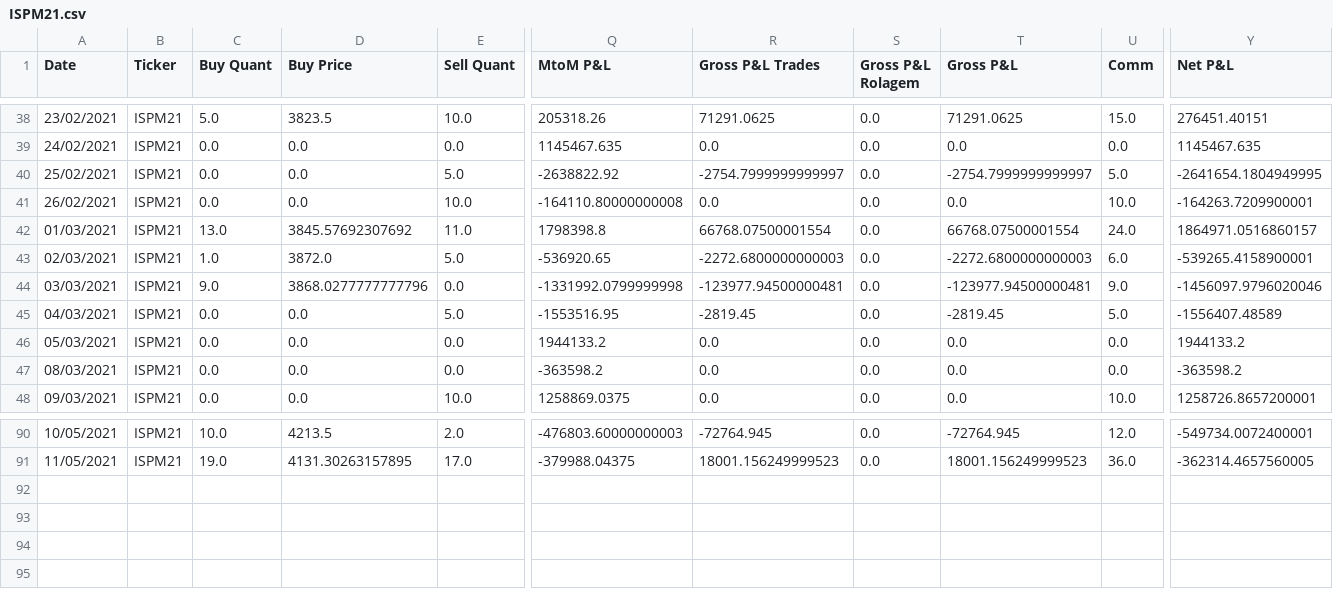
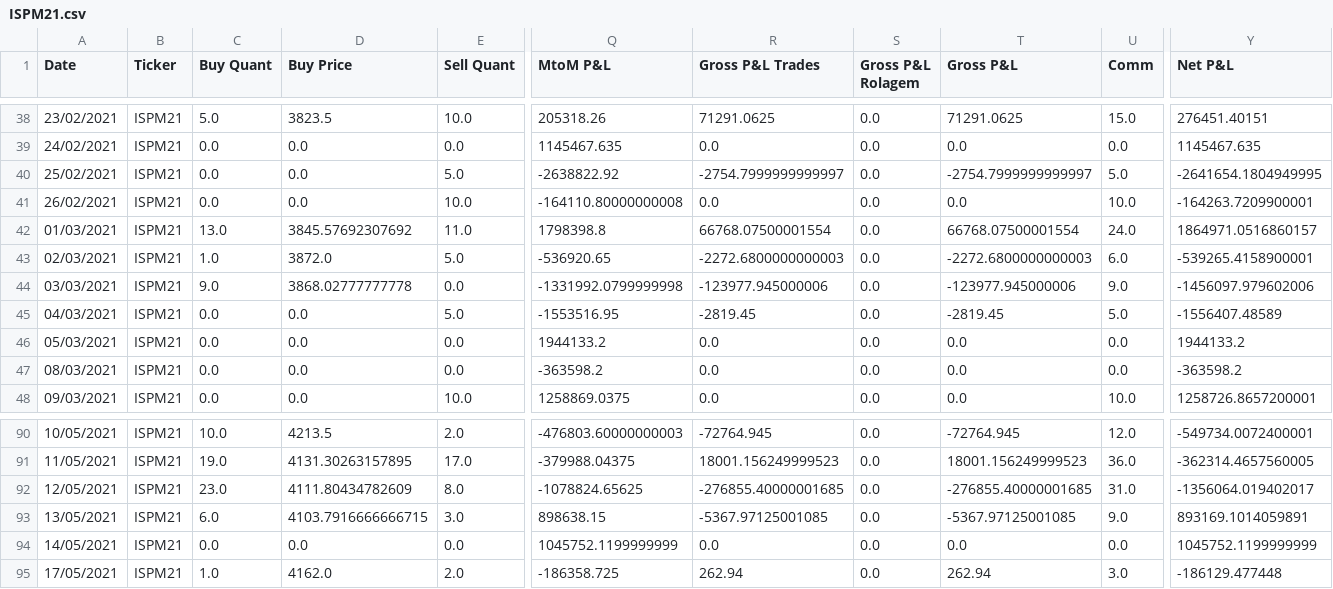
Before and after one commit to oliveirahenrique70/TrussInvest, a CSV file: ISPM21.csv, drawn as a sheet; only a part is shown, gaps mark what is left out; rows hold the shown columns only; the diff names each change by its address in the sheet, - before the commit and + after, or states it on an @@ line.

```diff
--- a/ISPM21.csv
+++ b/ISPM21.csv
-D44 (Buy Price): 3868.0277777777796
+D44 (Buy Price): 3868.02777777778
-R44 (Gross P&L Trades): -123977.94500000481
+R44 (Gross P&L Trades): -123977.945000006
-T44 (Gross P&L): -123977.94500000481
+T44 (Gross P&L): -123977.945000006
-Y44 (Net P&L): -1456097.9796020046
+Y44 (Net P&L): -1456097.979602006
+row 92: 12/05/2021 | ISPM21 | 23.0 | 4111.80434782609 | 8.0 | -1078824.65625 | -276855.40000001685 | 0.0 | -276855.40000001685 | 31.0 | -1356064.019402017
+row 93: 13/05/2021 | ISPM21 | 6.0 | 4103.7916666666715 | 3.0 | 898638.15 | -5367.97125001085 | 0.0 | -5367.97125001085 | 9.0 | 893169.1014059891
+row 94: 14/05/2021 | ISPM21 | 0.0 | 0.0 | 0.0 | 1045752.1199999999 | 0.0 | 0.0 | 0.0 | 0.0 | 1045752.1199999999
+row 95: 17/05/2021 | ISPM21 | 1.0 | 4162.0 | 2.0 | -186358.725 | 262.94 | 0.0 | 262.94 | 3.0 | -186129.477448
```
Also changed, not shown: DOLM21.csv, ISPU21.csv, 10 other files.
